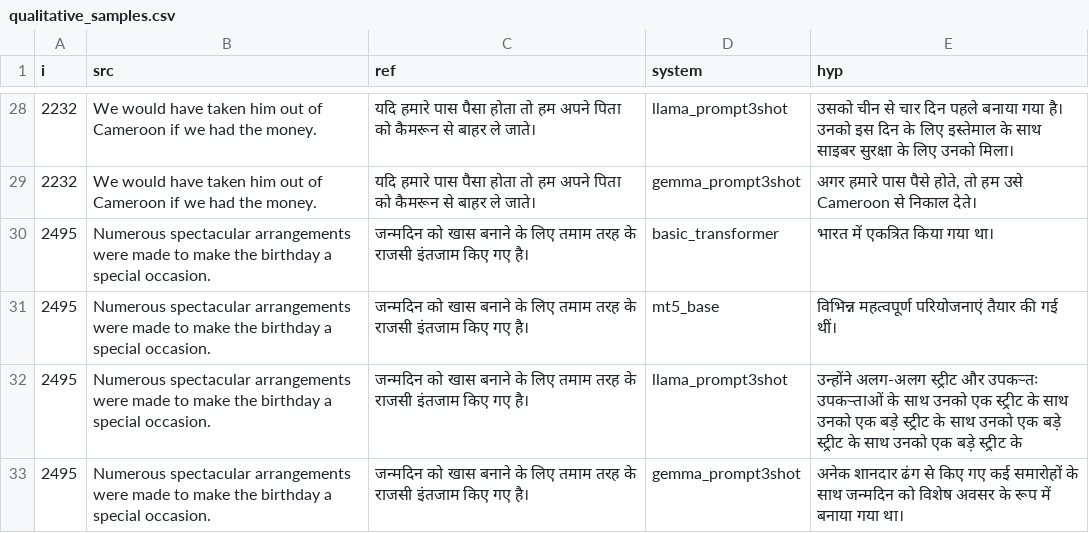
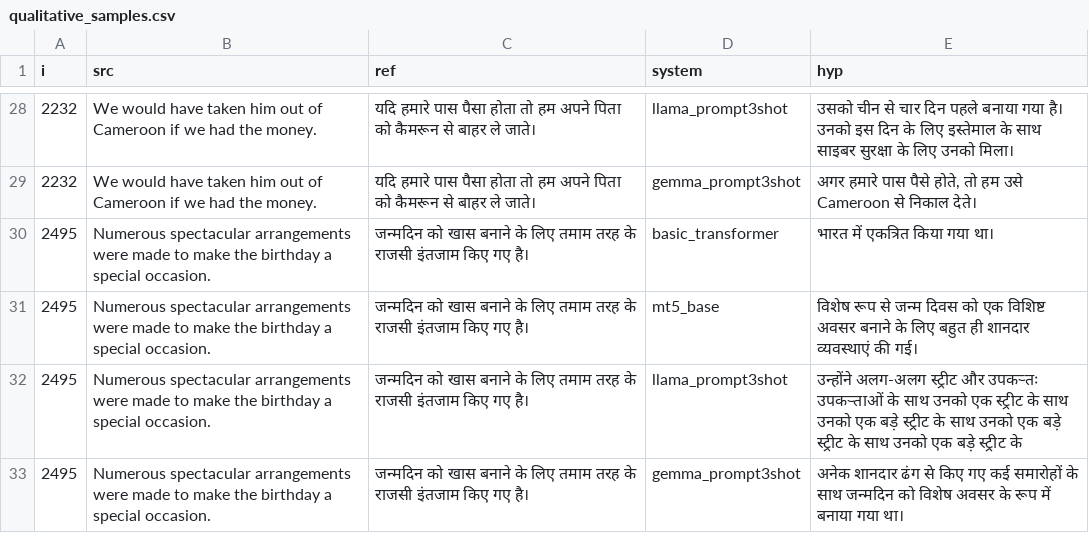
Before and after one commit to AkCodes23/FGAI_Assignment_2, a CSV file: results/qualitative_samples.csv, drawn as a sheet; only a part is shown, gaps mark what is left out; the diff covers the shown part only.

```diff
--- a/results/qualitative_samples.csv
+++ b/results/qualitative_samples.csv
@@ -30,3 +30,3 @@ i,src,ref,system,hyp
 2495,Numerous spectacular arrangements were made to make the birthday a special occasion.,जन्मदिन को खास बनाने के लिए तमाम तरह के राजसी इंतजाम किए गए है।,basic_transformer,भारत में एकत्रित किया गया था।
-2495,Numerous spectacular arrangements were made to make the birthday a special occasion.,जन्मदिन को खास बनाने के लिए तमाम तरह के राजसी इंतजाम किए गए है।,mt5_base,विभिन्न महत्वपूर्ण परियोजनाएं तैयार की गई थीं।
+2495,Numerous spectacular arrangements were made to make the birthday a special occasion.,जन्मदिन को खास बनाने के लिए तमाम तरह के राजसी इंतजाम किए गए है।,mt5_base,विशेष रूप से जन्म दिवस को एक विशिष्ट अवसर बनाने के लिए बहुत ही शानदार व्यवस्थाएं की गई।
 2495,Numerous spectacular arrangements were made to make the birthday a special occasion.,जन्मदिन को खास बनाने के लिए तमाम तरह के राजसी इंतजाम किए गए है।,llama_prompt3shot,उन्‍होंने अलग-अलग स्‍ट्रीट और उपकर्‍तः उपकर्‍ताओं के साथ उनको एक स्‍ट्रीट के साथ उनको एक बड़े स्‍ट्रीट के साथ उनको एक बड़े स्‍ट्रीट के साथ उनको एक बड़े स्‍ट्रीट के
```
Also changed, not shown: 7 edited cells elsewhere in this file, results/error_analysis/review_sheet.csv, results/summary_table.csv, 28 other files.
